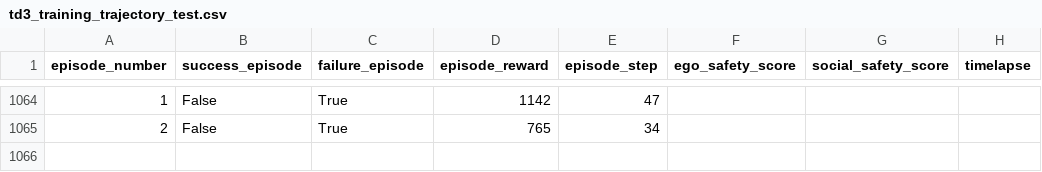
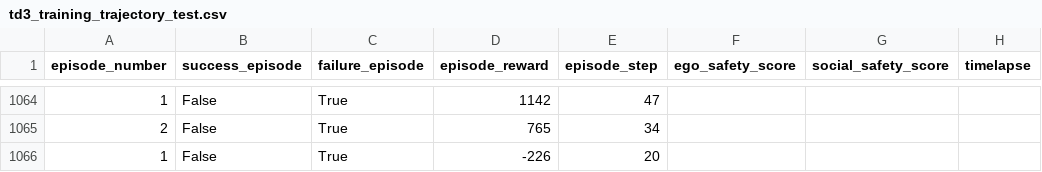
Before and after one commit to anShape/Mobile-Robot-Navigation-Using-TD3, a CSV file: turtlebot3_rl_sim/src/results/td3/trajectory_test/td3_training_trajectory_test.csv, drawn as a sheet; only a part is shown, gaps mark what is left out; the diff names each change by its address in the sheet, - before the commit and + after, or states it on an @@ line.

```diff
--- a/turtlebot3_rl_sim/src/results/td3/trajectory_test/td3_training_trajectory_test.csv
+++ b/turtlebot3_rl_sim/src/results/td3/trajectory_test/td3_training_trajectory_test.csv
+row 1066: 1 | False | True | -226 | 20
```
Also changed, not shown: 1 other file.
